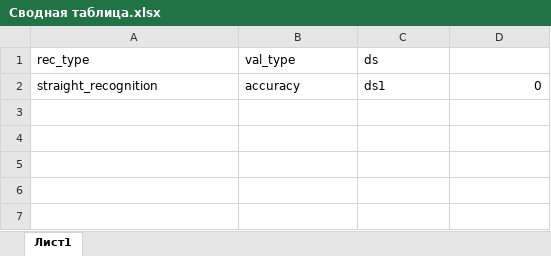
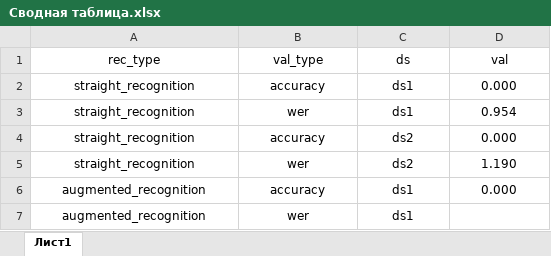
Before and after one commit to MR14Titan14/ACOM, an Excel workbook: Lab7/Сводная таблица.xlsx, sheet Лист1, drawn as a sheet; values as stored, in another font and other column widths than the file's, no borders; the diff names each change by its address in the sheet, - before the commit and + after, or states it on an @@ line.

Commit message:
7.3 Добавлен rec_type augmented recognition, произведены тесты

```diff
--- a/Lab7/Сводная таблица.xlsx (sheet Лист1)
+++ b/Lab7/Сводная таблица.xlsx (sheet Лист1)
-A1:C2 alignment: left
+A1:C2 alignment: center
-D1: (empty)
+D1: val
-D2 (val): 0
+D2 (val): 0.000
-D2 alignment: right
+D2 alignment: center
+row 3: straight_recognition | wer | ds1 | 0.954
+row 4: straight_recognition | accuracy | ds2 | 0.000
+row 5: straight_recognition | wer | ds2 | 1.190
+row 6: augmented_recognition | accuracy | ds1 | 0.000
+row 7: augmented_recognition | wer | ds1
```
Also changed, not shown: 9 other files.
